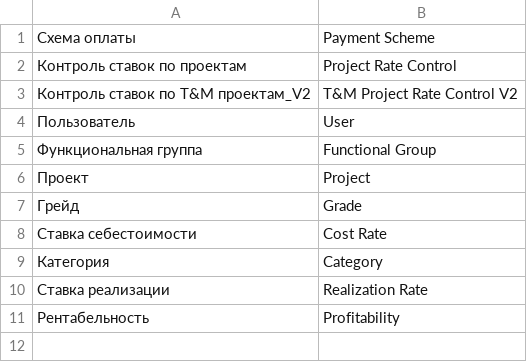
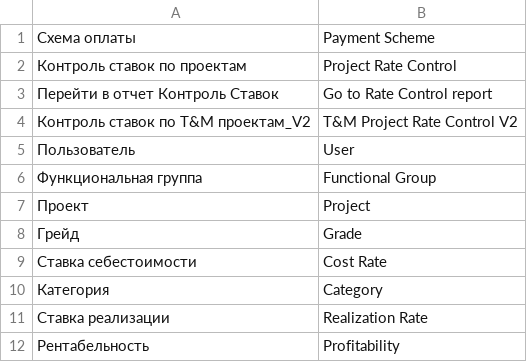
Before and after one commit to Dinext-pro/dinext-projects-pl, a CSV file: dinext_projects_pl/translations/en.csv, drawn as a sheet.

Commit message:
fix(i18n): EN for Rate Control button
Button label stays Russian. en.csv supplies the English UI string.

Co-authored-by: Administrator <administrator@dinext.invalid>

```diff
--- a/dinext_projects_pl/translations/en.csv
+++ b/dinext_projects_pl/translations/en.csv
@@ -2,2 +2,3 @@
 "Контроль ставок по проектам","Project Rate Control",""
+"Перейти в отчет Контроль Ставок","Go to Rate Control report",""
 "Контроль ставок по T&M проектам_V2","T&M Project Rate Control V2",""
```
